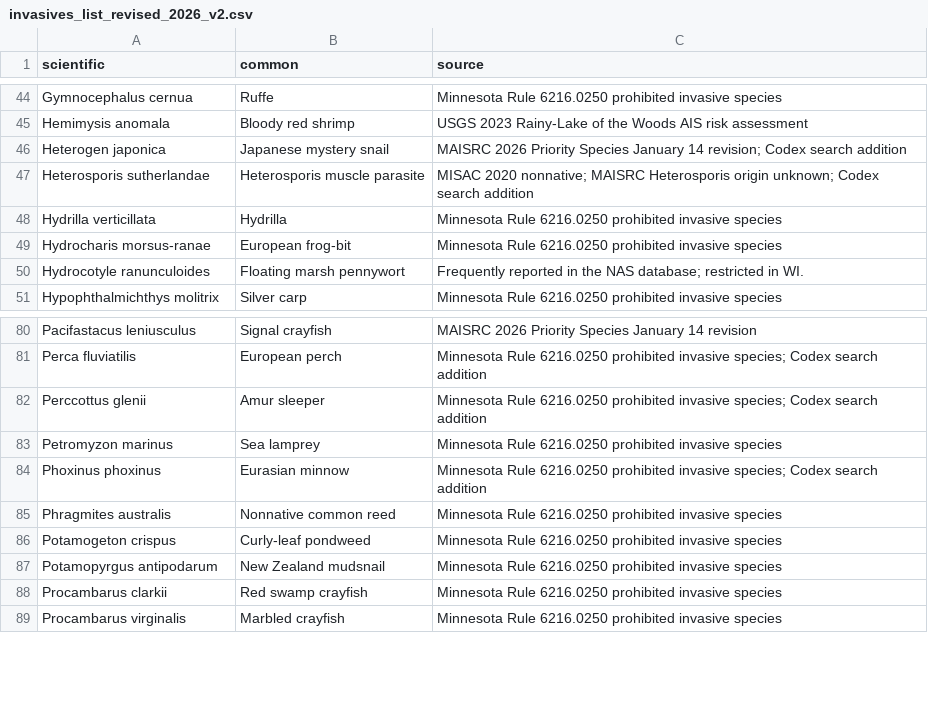
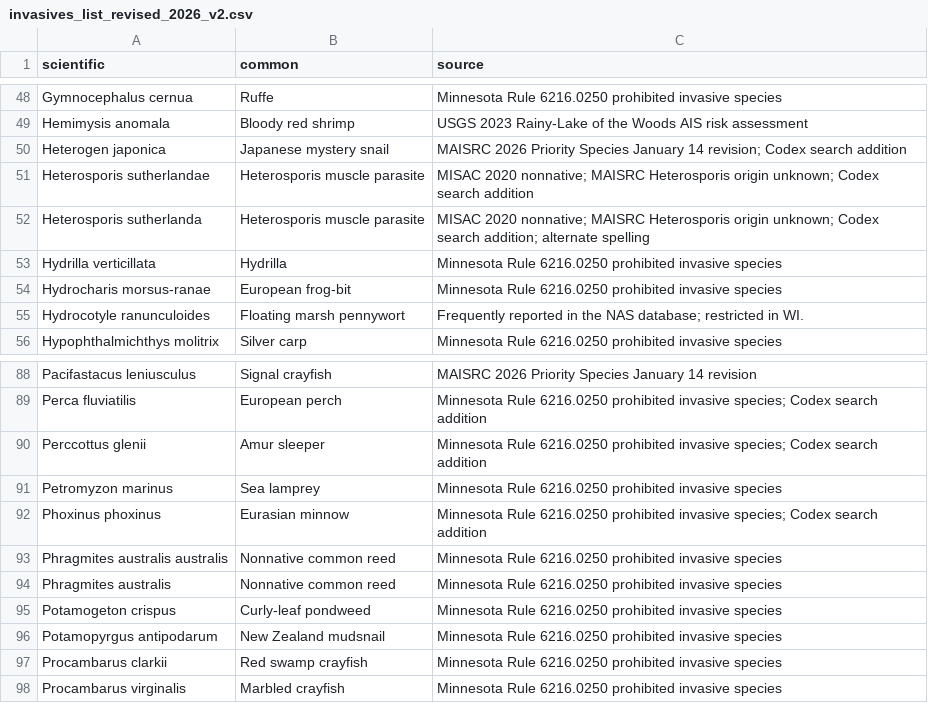
Before and after one commit to MAISRC/BtS, a CSV file: inputs/Static/invasives_list_revised_2026_v2.csv, drawn as a sheet; only a part is shown, gaps mark what is left out; the diff covers the shown part only.

```diff
--- a/inputs/Static/invasives_list_revised_2026_v2.csv
+++ b/inputs/Static/invasives_list_revised_2026_v2.csv
@@ -47,0 +52 @@
+Heterosporis sutherlanda,Heterosporis muscle parasite,MISAC 2020 nonnative; MAISRC Heterosporis origin unknown; Codex search addition; alternate spelling
@@ -84,0 +93 @@
+Phragmites australis australis,Nonnative common reed,Minnesota Rule 6216.0250 prohibited invasive species
```
Also changed, not shown: 9 added rows elsewhere in this file, 11 other files.
